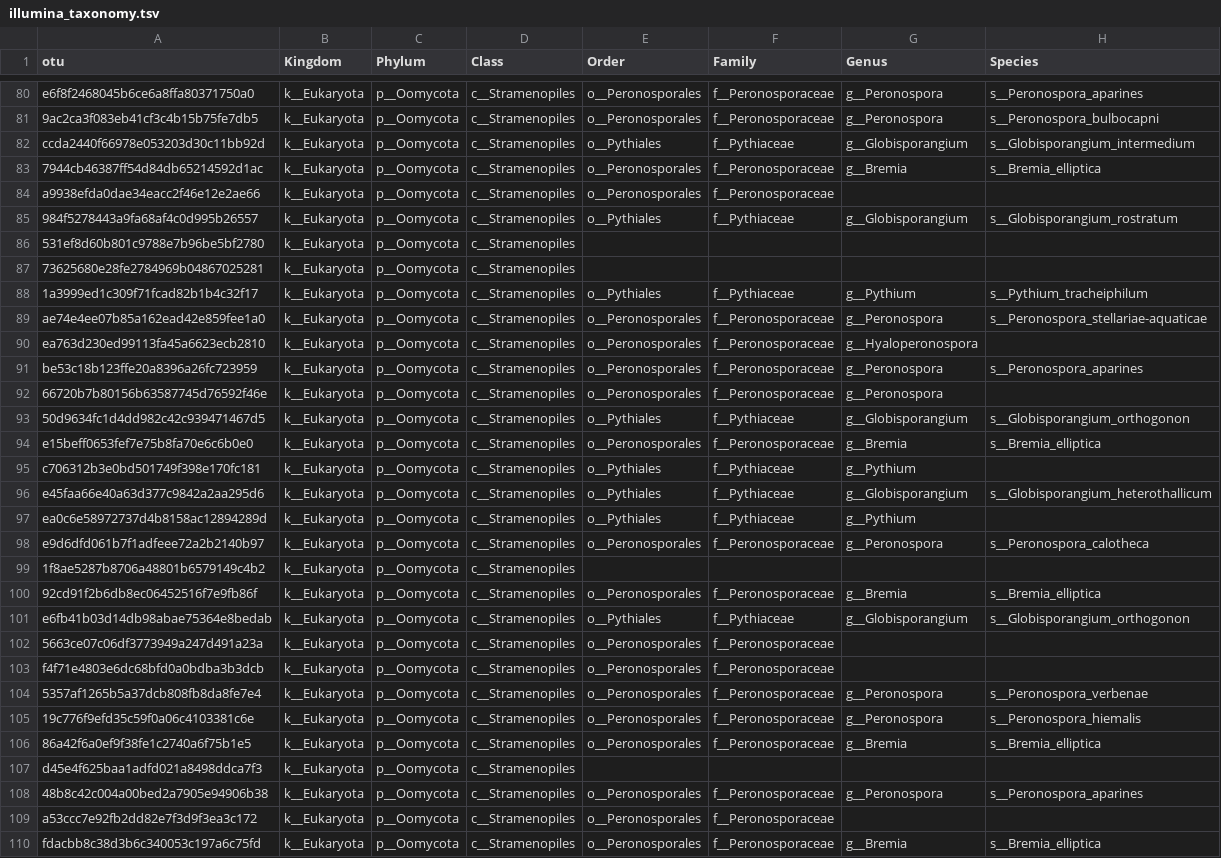
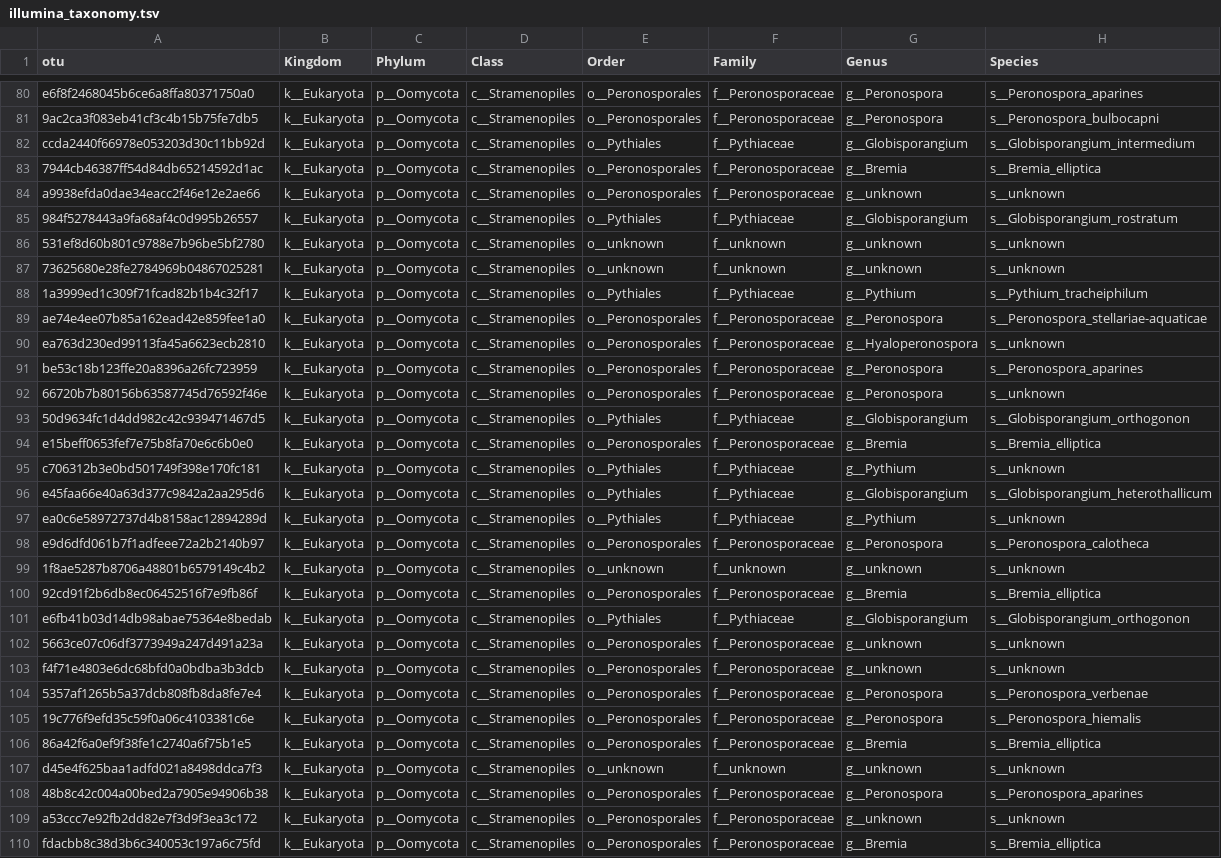
Before and after one commit to hvanderheyden/Plant_Canada_workshop_2024, a TSV file: Raw_data/Illumina/illumina_taxonomy.tsv, drawn as a sheet; only a part is shown, gaps mark what is left out; the diff covers the shown part only.

```diff
--- a/Raw_data/Illumina/illumina_taxonomy.tsv
+++ b/Raw_data/Illumina/illumina_taxonomy.tsv
@@ -83,22 +83,22 @@ ccda2440f66978e053203d30c11bb92d	k__Eukaryota	p__Oomycota	c__Stramenopiles	o__Py
 7944cb46387ff54d84db65214592d1ac	k__Eukaryota	p__Oomycota	c__Stramenopiles	o__Peronosporales	f__Peronosporaceae	g__Bremia	s__Bremia_elliptica
-a9938efda0dae34eacc2f46e12e2ae66	k__Eukaryota	p__Oomycota	c__Stramenopiles	o__Peronosporales	f__Peronosporaceae		
+a9938efda0dae34eacc2f46e12e2ae66	k__Eukaryota	p__Oomycota	c__Stramenopiles	o__Peronosporales	f__Peronosporaceae	g__unknown	s__unknown
 984f5278443a9fa68af4c0d995b26557	k__Eukaryota	p__Oomycota	c__Stramenopiles	o__Pythiales	f__Pythiaceae	g__Globisporangium	s__Globisporangium_rostratum
-531ef8d60b801c9788e7b96be5bf2780	k__Eukaryota	p__Oomycota	c__Stramenopiles				
-73625680e28fe2784969b04867025281	k__Eukaryota	p__Oomycota	c__Stramenopiles				
+531ef8d60b801c9788e7b96be5bf2780	k__Eukaryota	p__Oomycota	c__Stramenopiles	o__unknown	f__unknown	g__unknown	s__unknown
+73625680e28fe2784969b04867025281	k__Eukaryota	p__Oomycota	c__Stramenopiles	o__unknown	f__unknown	g__unknown	s__unknown
 1a3999ed1c309f71fcad82b1b4c32f17	k__Eukaryota	p__Oomycota	c__Stramenopiles	o__Pythiales	f__Pythiaceae	g__Pythium	s__Pythium_tracheiphilum
 ae74e4ee07b85a162ead42e859fee1a0	k__Eukaryota	p__Oomycota	c__Stramenopiles	o__Peronosporales	f__Peronosporaceae	g__Peronospora	s__Peronospora_stellariae-aquaticae
-ea763d230ed99113fa45a6623ecb2810	k__Eukaryota	p__Oomycota	c__Stramenopiles	o__Peronosporales	f__Peronosporaceae	g__Hyaloperonospora	
+ea763d230ed99113fa45a6623ecb2810	k__Eukaryota	p__Oomycota	c__Stramenopiles	o__Peronosporales	f__Peronosporaceae	g__Hyaloperonospora	s__unknown
 be53c18b123ffe20a8396a26fc723959	k__Eukaryota	p__Oomycota	c__Stramenopiles	o__Peronosporales	f__Peronosporaceae	g__Peronospora	s__Peronospora_aparines
-66720b7b80156b63587745d76592f46e	k__Eukaryota	p__Oomycota	c__Stramenopiles	o__Peronosporales	f__Peronosporaceae	g__Peronospora	
+66720b7b80156b63587745d76592f46e	k__Eukaryota	p__Oomycota	c__Stramenopiles	o__Peronosporales	f__Peronosporaceae	g__Peronospora	s__unknown
 50d9634fc1d4dd982c42c939471467d5	k__Eukaryota	p__Oomycota	c__Stramenopiles	o__Pythiales	f__Pythiaceae	g__Globisporangium	s__Globisporangium_orthogonon
 e15beff0653fef7e75b8fa70e6c6b0e0	k__Eukaryota	p__Oomycota	c__Stramenopiles	o__Peronosporales	f__Peronosporaceae	g__Bremia	s__Bremia_elliptica
-c706312b3e0bd501749f398e170fc181	k__Eukaryota	p__Oomycota	c__Stramenopiles	o__Pythiales	f__Pythiaceae	g__Pythium	
+c706312b3e0bd501749f398e170fc181	k__Eukaryota	p__Oomycota	c__Stramenopiles	o__Pythiales	f__Pythiaceae	g__Pythium	s__unknown
 e45faa66e40a63d377c9842a2aa295d6	k__Eukaryota	p__Oomycota	c__Stramenopiles	o__Pythiales	f__Pythiaceae	g__Globisporangium	s__Globisporangium_heterothallicum
-ea0c6e58972737d4b8158ac12894289d	k__Eukaryota	p__Oomycota	c__Stramenopiles	o__Pythiales	f__Pythiaceae	g__Pythium	
+ea0c6e58972737d4b8158ac12894289d	k__Eukaryota	p__Oomycota	c__Stramenopiles	o__Pythiales	f__Pythiaceae	g__Pythium	s__unknown
 e9d6dfd061b7f1adfeee72a2b2140b97	k__Eukaryota	p__Oomycota	c__Stramenopiles	o__Peronosporales	f__Peronosporaceae	g__Peronospora	s__Peronospora_calotheca
-1f8ae5287b8706a48801b6579149c4b2	k__Eukaryota	p__Oomycota	c__Stramenopiles				
+1f8ae5287b8706a48801b6579149c4b2	k__Eukaryota	p__Oomycota	c__Stramenopiles	o__unknown	f__unknown	g__unknown	s__unknown
 92cd91f2b6db8ec06452516f7e9fb86f	k__Eukaryota	p__Oomycota	c__Stramenopiles	o__Peronosporales	f__Peronosporaceae	g__Bremia	s__Bremia_elliptica
 e6fb41b03d14db98abae75364e8bedab	k__Eukaryota	p__Oomycota	c__Stramenopiles	o__Pythiales	f__Pythiaceae	g__Globisporangium	s__Globisporangium_orthogonon
-5663ce07c06df3773949a247d491a23a	k__Eukaryota	p__Oomycota	c__Stramenopiles	o__Peronosporales	f__Peronosporaceae		
-f4f71e4803e6dc68bfd0a0bdba3b3dcb	k__Eukaryota	p__Oomycota	c__Stramenopiles	o__Peronosporales	f__Peronosporaceae		
+5663ce07c06df3773949a247d491a23a	k__Eukaryota	p__Oomycota	c__Stramenopiles	o__Peronosporales	f__Peronosporaceae	g__unknown	s__unknown
+f4f71e4803e6dc68bfd0a0bdba3b3dcb	k__Eukaryota	p__Oomycota	c__Stramenopiles	o__Peronosporales	f__Peronosporaceae	g__unknown	s__unknown
 5357af1265b5a37dcb808fb8da8fe7e4	k__Eukaryota	p__Oomycota	c__Stramenopiles	o__Peronosporales	f__Peronosporaceae	g__Peronospora	s__Peronospora_verbenae
@@ -106,5 +106,5 @@ f4f71e4803e6dc68bfd0a0bdba3b3dcb	k__Eukaryota	p__Oomycota	c__Stramenopiles	o__Pe
 86a42f6a0ef9f38fe1c2740a6f75b1e5	k__Eukaryota	p__Oomycota	c__Stramenopiles	o__Peronosporales	f__Peronosporaceae	g__Bremia	s__Bremia_elliptica
-d45e4f625baa1adfd021a8498ddca7f3	k__Eukaryota	p__Oomycota	c__Stramenopiles				
+d45e4f625baa1adfd021a8498ddca7f3	k__Eukaryota	p__Oomycota	c__Stramenopiles	o__unknown	f__unknown	g__unknown	s__unknown
 48b8c42c004a00bed2a7905e94906b38	k__Eukaryota	p__Oomycota	c__Stramenopiles	o__Peronosporales	f__Peronosporaceae	g__Peronospora	s__Peronospora_aparines
-a53ccc7e92fb2dd82e7f3d9f3ea3c172	k__Eukaryota	p__Oomycota	c__Stramenopiles	o__Peronosporales	f__Peronosporaceae		
+a53ccc7e92fb2dd82e7f3d9f3ea3c172	k__Eukaryota	p__Oomycota	c__Stramenopiles	o__Peronosporales	f__Peronosporaceae	g__unknown	s__unknown
 fdacbb8c38d3b6c340053c197a6c75fd	k__Eukaryota	p__Oomycota	c__Stramenopiles	o__Peronosporales	f__Peronosporaceae	g__Bremia	s__Bremia_elliptica
```
Also changed, not shown: 166 edited cells elsewhere in this file, 8 other files.
